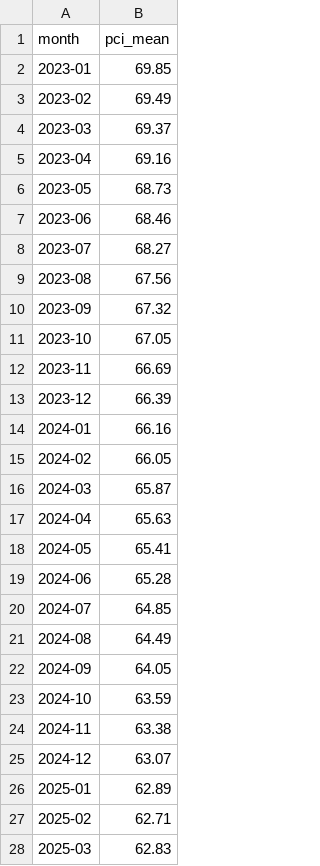
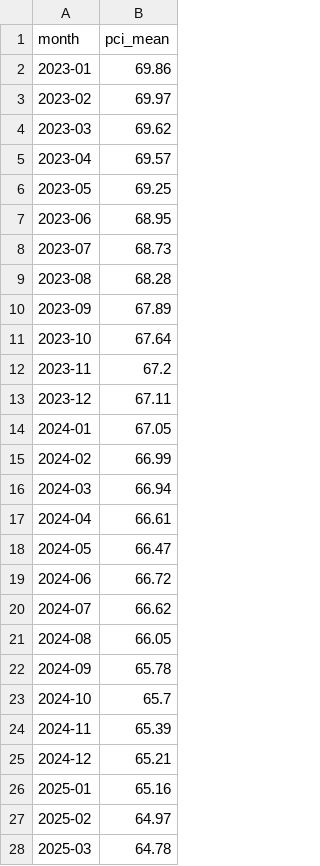
Before and after one commit to mobhim/ES, a CSV file: data/pci_monthly.csv, drawn as a sheet; only a part is shown; the diff covers the shown part only.

```diff
--- a/data/pci_monthly.csv
+++ b/data/pci_monthly.csv
@@ -1,28 +1,28 @@
 month,pci_mean
-2023-01,69.85
-2023-02,69.49
-2023-03,69.37
-2023-04,69.16
-2023-05,68.73
-2023-06,68.46
-2023-07,68.27
-2023-08,67.56
-2023-09,67.32
-2023-10,67.05
-2023-11,66.69
-2023-12,66.39
-2024-01,66.16
-2024-02,66.05
-2024-03,65.87
-2024-04,65.63
-2024-05,65.41
-2024-06,65.28
-2024-07,64.85
-2024-08,64.49
-2024-09,64.05
-2024-10,63.59
-2024-11,63.38
-2024-12,63.07
-2025-01,62.89
-2025-02,62.71
-2025-03,62.83
+2023-01,69.86
+2023-02,69.97
+2023-03,69.62
+2023-04,69.57
+2023-05,69.25
+2023-06,68.95
+2023-07,68.73
+2023-08,68.28
+2023-09,67.89
+2023-10,67.64
+2023-11,67.2
+2023-12,67.11
+2024-01,67.05
+2024-02,66.99
+2024-03,66.94
+2024-04,66.61
+2024-05,66.47
+2024-06,66.72
+2024-07,66.62
+2024-08,66.05
+2024-09,65.78
+2024-10,65.7
+2024-11,65.39
+2024-12,65.21
+2025-01,65.16
+2025-02,64.97
+2025-03,64.78
```
Also changed, not shown: 19 edited cells elsewhere in this file, data/weather.csv, 39 other files.
